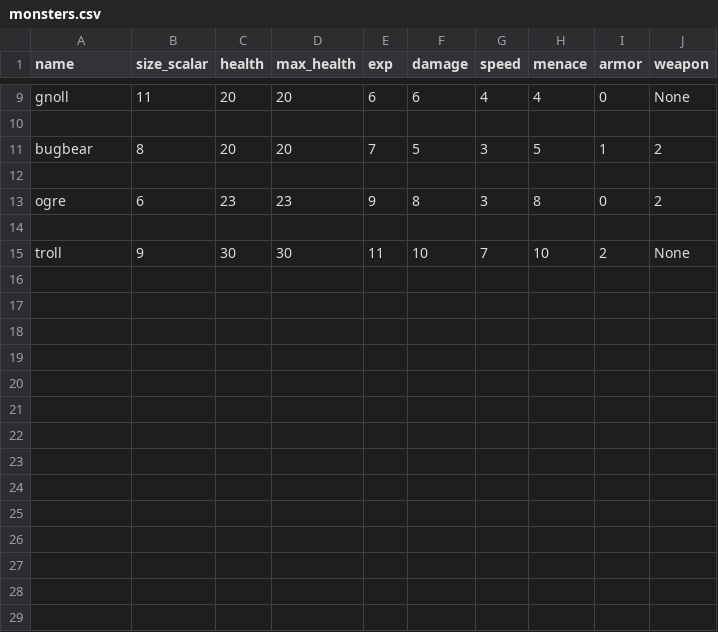
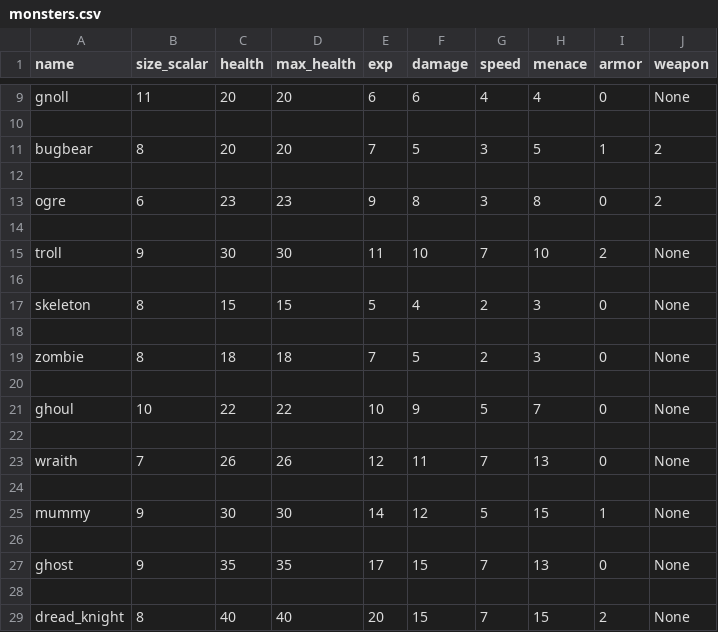
Before and after one commit to Junkkah/Auto_battler, a CSV file: ab_data/monsters.csv, drawn as a sheet; only a part is shown, gaps mark what is left out; the diff names each change by its address in the sheet, - before the commit and + after, or states it on an @@ line.

Commit message:
2nd adventure data

```diff
--- a/ab_data/monsters.csv
+++ b/ab_data/monsters.csv
+row 16: (empty)
+row 17: skeleton | 8 | 15 | 15 | 5 | 4 | 2 | 3 | 0 | None
+row 18: (empty)
+row 19: zombie | 8 | 18 | 18 | 7 | 5 | 2 | 3 | 0 | None
+row 20: (empty)
+row 21: ghoul | 10 | 22 | 22 | 10 | 9 | 5 | 7 | 0 | None
+row 22: (empty)
+row 23: wraith | 7 | 26 | 26 | 12 | 11 | 7 | 13 | 0 | None
+row 24: (empty)
+row 25: mummy | 9 | 30 | 30 | 14 | 12 | 5 | 15 | 1 | None
+row 26: (empty)
+row 27: ghost | 9 | 35 | 35 | 17 | 15 | 7 | 13 | 0 | None
+row 28: (empty)
+row 29: dread_knight | 8 | 40 | 40 | 20 | 15 | 7 | 15 | 2 | None
```
Also changed, not shown: 5 other files.
